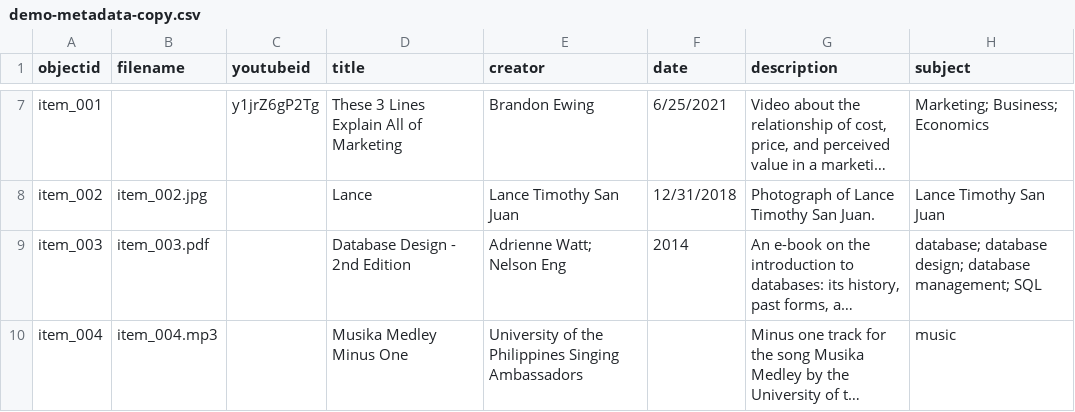
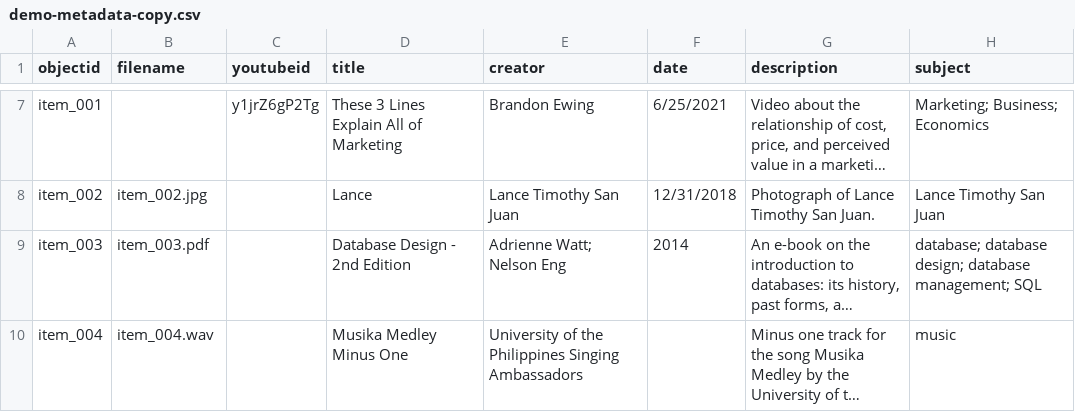
Before and after one commit to ltvsanjuan/demo_repo1, a CSV file: _data/demo-metadata-copy.csv, drawn as a sheet; only a part is shown, gaps mark what is left out; long unchanged cells end in …; the diff names each change by its address in the sheet, - before the commit and + after, or states it on an @@ line.

Commit message:
changed item_004.mp3 to .wav

```diff
--- a/_data/demo-metadata-copy.csv
+++ b/_data/demo-metadata-copy.csv
-B10 (filename): item_004.mp3
+B10 (filename): item_004.wav
```
